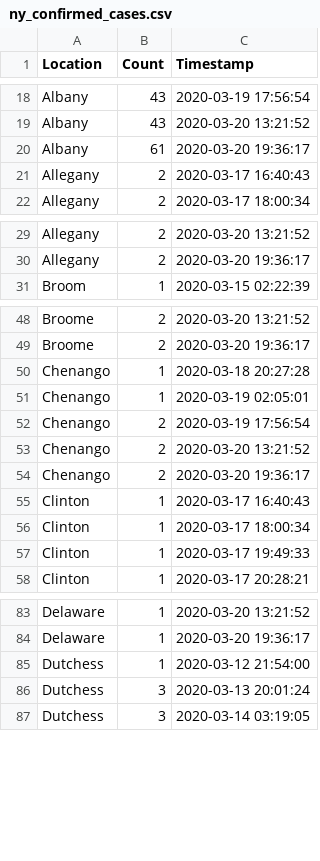
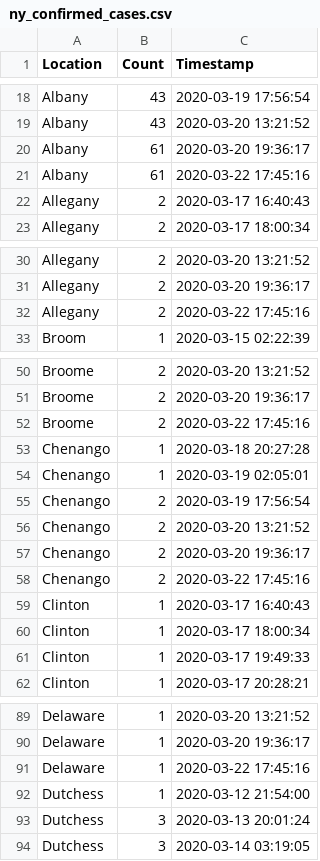
Before and after one commit to elconde/covid-19-pandas, a CSV file: ny_confirmed_cases.csv, drawn as a sheet; only a part is shown, gaps mark what is left out; the diff covers the shown part only; the diff names each change by its address in the sheet, - before the commit and + after, or states it on an @@ line.

```diff
--- a/ny_confirmed_cases.csv
+++ b/ny_confirmed_cases.csv
+row 21: Albany | 61 | 2020-03-22 17:45:16
+row 32: Allegany | 2 | 2020-03-22 17:45:16
+row 52: Broome | 2 | 2020-03-22 17:45:16
+row 58: Chenango | 2 | 2020-03-22 17:45:16
+row 91: Delaware | 1 | 2020-03-22 17:45:16
```
Also changed, not shown: 38 added rows elsewhere in this file.
